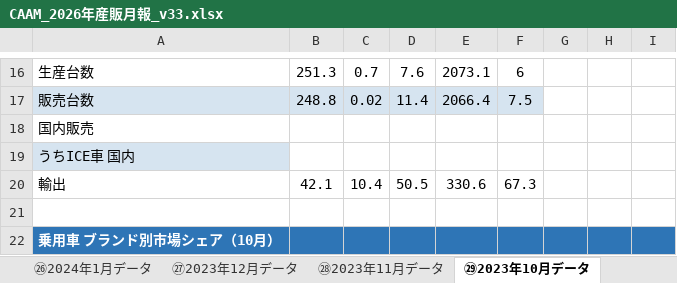
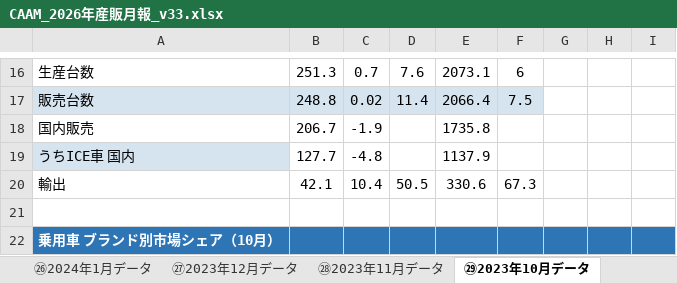
Before and after one commit to atqgamtgbgt/a8f3x9data, an Excel workbook: output/market/CAAM_2026年産販月報_v33.xlsx, sheet ㉙2023年10月データ, drawn as a sheet; only a part is shown, gaps mark what is left out; values as stored, in another font and other column widths than the file's, no borders; removed rows and columns are numbered as before the commit, all else as after; the diff names each change by its address in the sheet, - before the commit and + after, or states it on an @@ line.

Commit message:
Add files via upload

```diff
--- a/output/market/CAAM_2026年産販月報_v33.xlsx (sheet ㉙2023年10月データ)
+++ b/output/market/CAAM_2026年産販月報_v33.xlsx (sheet ㉙2023年10月データ)
-row 18: 国内販売
-row 19: うちICE車 国内
+row 18: 国内販売 | 206.7 | -1.9 |  | 1735.8
+row 19: うちICE車 国内 | 127.7 | -4.8 |  | 1137.9
```
Also changed, not shown: sheet ㉒2024年5月データ, sheet ⑭2025年1月データ, sheet ㉝2023年6月データ, sheet 単月計算（セグメント・価格帯）.
